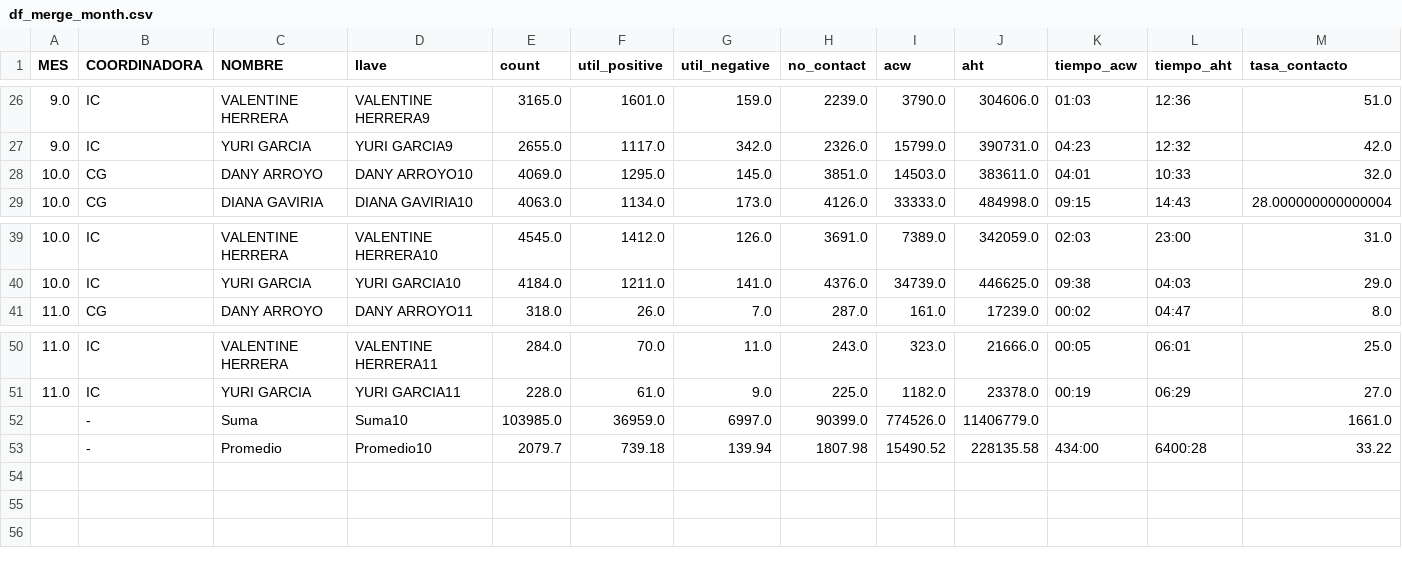
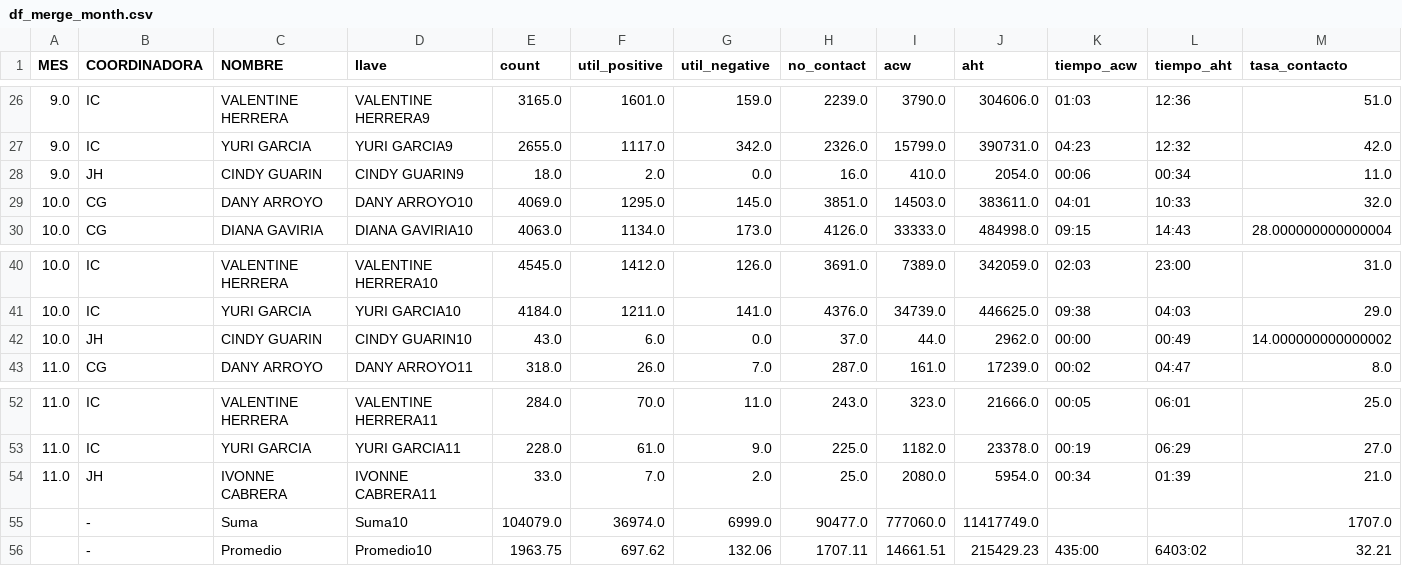
Before and after one commit to jherrera-cab/Nodos_report, a CSV file: data/procesed/merge/merge_df/df_merge_month.csv, drawn as a sheet; only a part is shown, gaps mark what is left out; removed rows and columns are numbered as before the commit, all else as after; rows hold the shown columns only; the diff names each change by its address in the sheet, - before the commit and + after, or states it on an @@ line.

```diff
--- a/data/procesed/merge/merge_df/df_merge_month.csv
+++ b/data/procesed/merge/merge_df/df_merge_month.csv
+row 28: 9.0 | JH | CINDY GUARIN | CINDY GUARIN9 | 18.0 | 2.0 | 0.0 | 16.0 | 410.0 | 2054.0 | 00:06 | 00:34 | 11.0
+row 42: 10.0 | JH | CINDY GUARIN | CINDY GUARIN10 | 43.0 | 6.0 | 0.0 | 37.0 | 44.0 | 2962.0 | 00:00 | 00:49 | 14.000000000000002
-row 52:  | - | Suma | Suma10 | 103985.0 | 36959.0 | 6997.0 | 90399.0 | 774526.0 | 11406779.0 |  |  | 1661.0
-row 53:  | - | Promedio | Promedio10 | 2079.7 | 739.18 | 139.94 | 1807.98 | 15490.52 | 228135.58 | 434:00 | 6400:28 | 33.22
+row 54: 11.0 | JH | IVONNE CABRERA | IVONNE CABRERA11 | 33.0 | 7.0 | 2.0 | 25.0 | 2080.0 | 5954.0 | 00:34 | 01:39 | 21.0
+row 55:  | - | Suma | Suma10 | 104079.0 | 36974.0 | 6999.0 | 90477.0 | 777060.0 | 11417749.0 |  |  | 1707.0
+row 56:  | - | Promedio | Promedio10 | 1963.75 | 697.62 | 132.06 | 1707.11 | 14661.51 | 215429.23 | 435:00 | 6403:02 | 32.21
```
Also changed, not shown: data/procesed/gestiones/df_gestiones/summary_gestion_day.csv, data/procesed/gestiones/df_gestiones/summary_gestion_month.csv, 3 other files.
